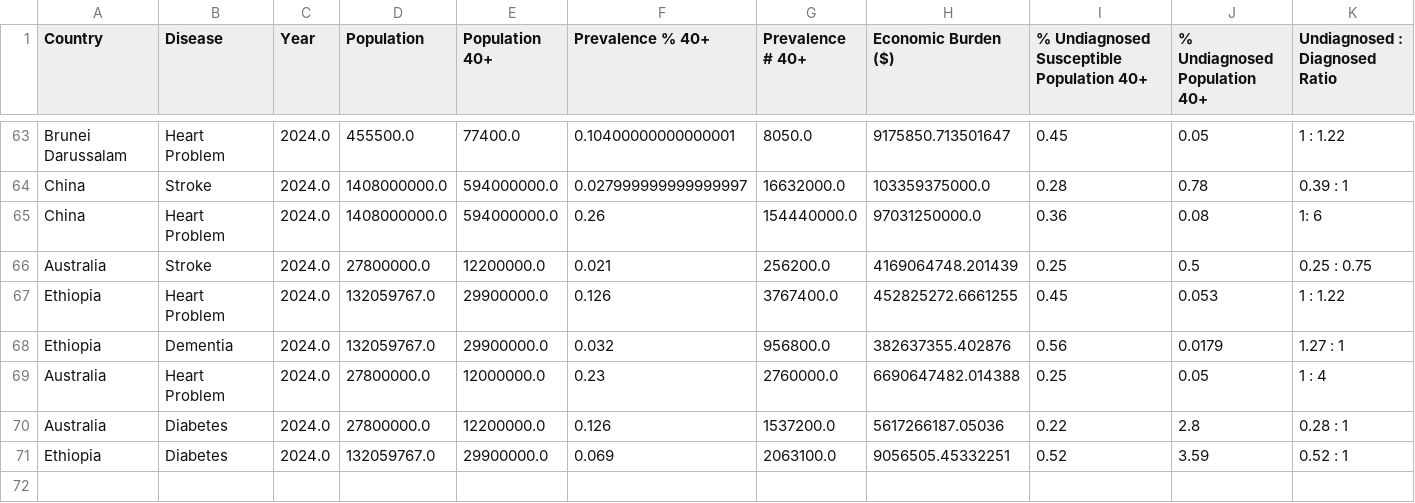
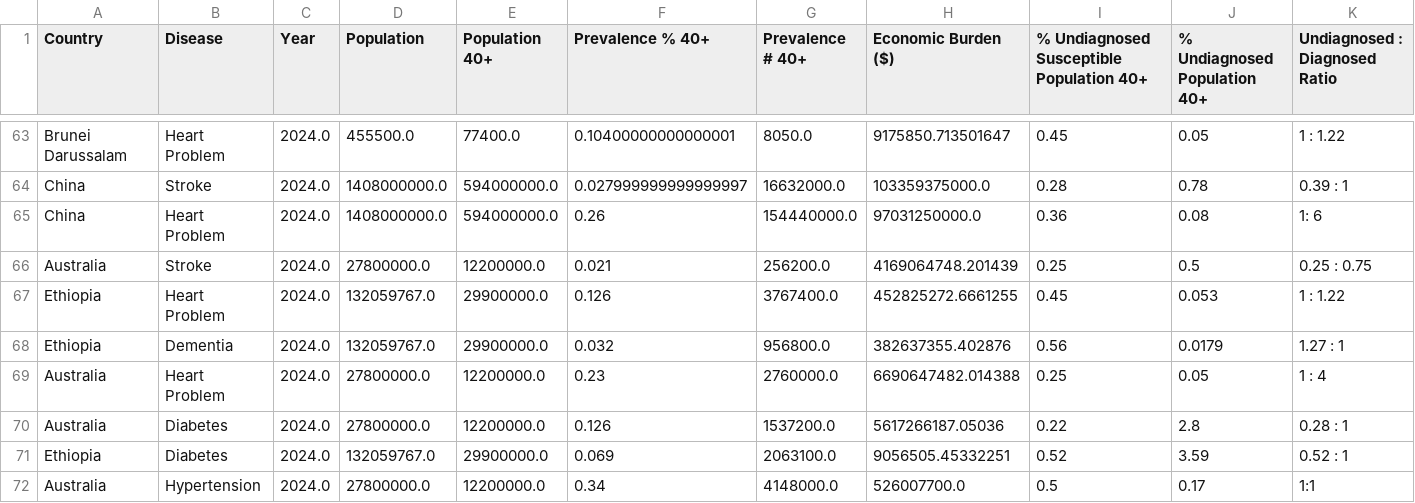
Before and after one commit to Gaia-Dental-Studio/GMed_Impact_Evaluation, a CSV file: world_data_cleaned_new.csv, drawn as a sheet; only a part is shown, gaps mark what is left out; rows hold the shown columns only; the diff names each change by its address in the sheet, - before the commit and + after, or states it on an @@ line.

Commit message:
update hypertension for Australia

```diff
--- a/world_data_cleaned_new.csv
+++ b/world_data_cleaned_new.csv
-E69 (Population 40+): 12000000.0
+E69 (Population 40+): 12200000.0
+row 72: Australia | Hypertension | 2024.0 | 27800000.0 | 12200000.0 | 0.34 | 4148000.0 | 526007700.0 | 0.5 | 0.17 | 1:1
```
Also changed, not shown: economic_burden_worldwide_total.csv, 1 other file.
